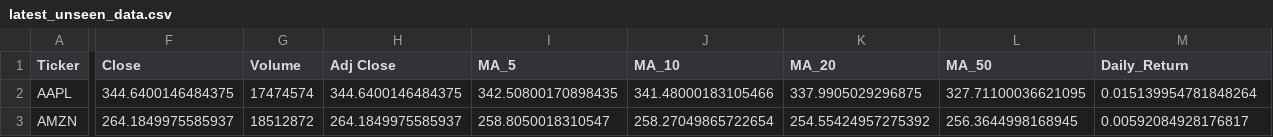
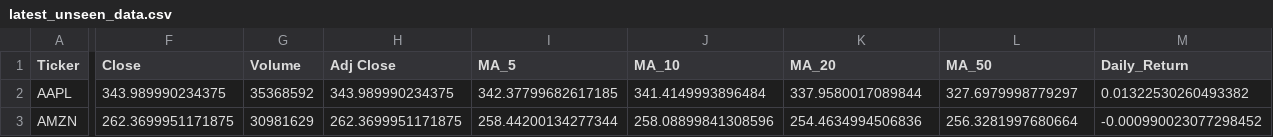
Before and after one commit to Shadow3456rh/Stonks-Predictor, a CSV file: data/latest_unseen_data.csv, drawn as a sheet; only a part is shown, gaps mark what is left out; the diff covers the shown part only; the diff names each change by its address in the sheet, - before the commit and + after, or states it on an @@ line.

```diff
--- a/data/latest_unseen_data.csv
+++ b/data/latest_unseen_data.csv
-F2 (Close): 344.6400146484375
+F2 (Close): 343.989990234375
-G2 (Volume): 17474574
+G2 (Volume): 35368592
-H2 (Adj Close): 344.6400146484375
+H2 (Adj Close): 343.989990234375
-I2 (MA_5): 342.50800170898435
+I2 (MA_5): 342.37799682617185
-J2 (MA_10): 341.48000183105466
+J2 (MA_10): 341.4149993896484
-K2 (MA_20): 337.9905029296875
+K2 (MA_20): 337.9580017089844
-L2 (MA_50): 327.71100036621095
+L2 (MA_50): 327.6979998779297
-M2 (Daily_Return): 0.015139954781848264
+M2 (Daily_Return): 0.01322530260493382
-F3 (Close): 264.1849975585937
+F3 (Close): 262.3699951171875
-G3 (Volume): 18512872
+G3 (Volume): 30981629
-H3 (Adj Close): 264.1849975585937
+H3 (Adj Close): 262.3699951171875
-I3 (MA_5): 258.8050018310547
+I3 (MA_5): 258.44200134277344
-J3 (MA_10): 258.27049865722654
+J3 (MA_10): 258.08899841308596
-K3 (MA_20): 254.55424957275392
+K3 (MA_20): 254.4634994506836
-L3 (MA_50): 256.3644998168945
+L3 (MA_50): 256.3281997680664
-M3 (Daily_Return): 0.00592084928176817
+M3 (Daily_Return): -0.000990023077298452
```
Also changed, not shown: 41 edited cells elsewhere in this file, data/cleaned_data.csv, data/raw_data.csv, 11 other files.
